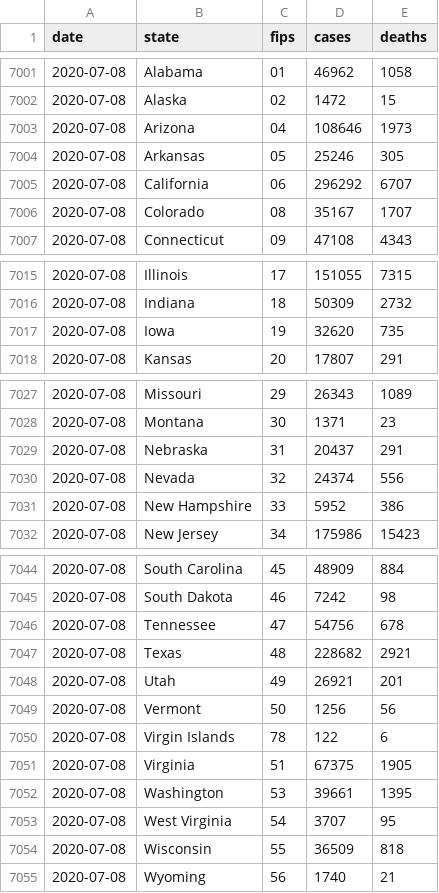
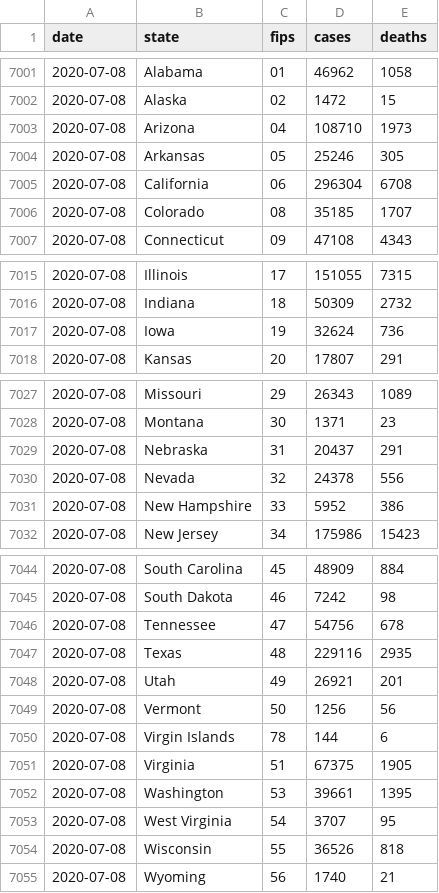
Before and after one commit to coviddata/coviddata, a CSV file: data/sources/ny_times/us-states.csv, drawn as a sheet; only a part is shown, gaps mark what is left out.

```diff
--- a/data/sources/ny_times/us-states.csv
+++ b/data/sources/ny_times/us-states.csv
@@ -7002,6 +7002,6 @@ date,state,fips,cases,deaths
 2020-07-08,Alaska,02,1472,15
-2020-07-08,Arizona,04,108646,1973
+2020-07-08,Arizona,04,108710,1973
 2020-07-08,Arkansas,05,25246,305
-2020-07-08,California,06,296292,6707
-2020-07-08,Colorado,08,35167,1707
+2020-07-08,California,06,296304,6708
+2020-07-08,Colorado,08,35185,1707
 2020-07-08,Connecticut,09,47108,4343
@@ -7016,3 +7016,3 @@ date,state,fips,cases,deaths
 2020-07-08,Indiana,18,50309,2732
-2020-07-08,Iowa,19,32620,735
+2020-07-08,Iowa,19,32624,736
 2020-07-08,Kansas,20,17807,291
@@ -7029,3 +7029,3 @@ date,state,fips,cases,deaths
 2020-07-08,Nebraska,31,20437,291
-2020-07-08,Nevada,32,24374,556
+2020-07-08,Nevada,32,24378,556
 2020-07-08,New Hampshire,33,5952,386
@@ -7046,6 +7046,6 @@ date,state,fips,cases,deaths
 2020-07-08,Tennessee,47,54756,678
-2020-07-08,Texas,48,228682,2921
+2020-07-08,Texas,48,229116,2935
 2020-07-08,Utah,49,26921,201
 2020-07-08,Vermont,50,1256,56
-2020-07-08,Virgin Islands,78,122,6
+2020-07-08,Virgin Islands,78,144,6
 2020-07-08,Virginia,51,67375,1905
@@ -7053,3 +7053,3 @@ date,state,fips,cases,deaths
 2020-07-08,West Virginia,54,3707,95
-2020-07-08,Wisconsin,55,36509,818
+2020-07-08,Wisconsin,55,36526,818
 2020-07-08,Wyoming,56,1740,21
```
Also changed, not shown: docs/v1/regions/cases.csv, docs/v1/regions/deaths.csv, 8 other files.
